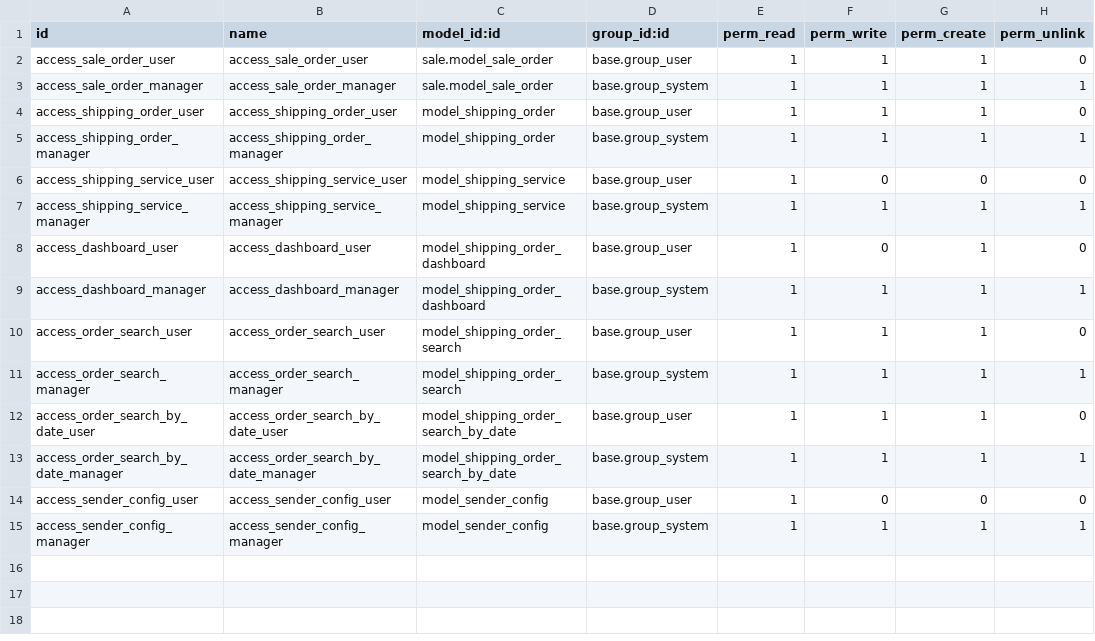
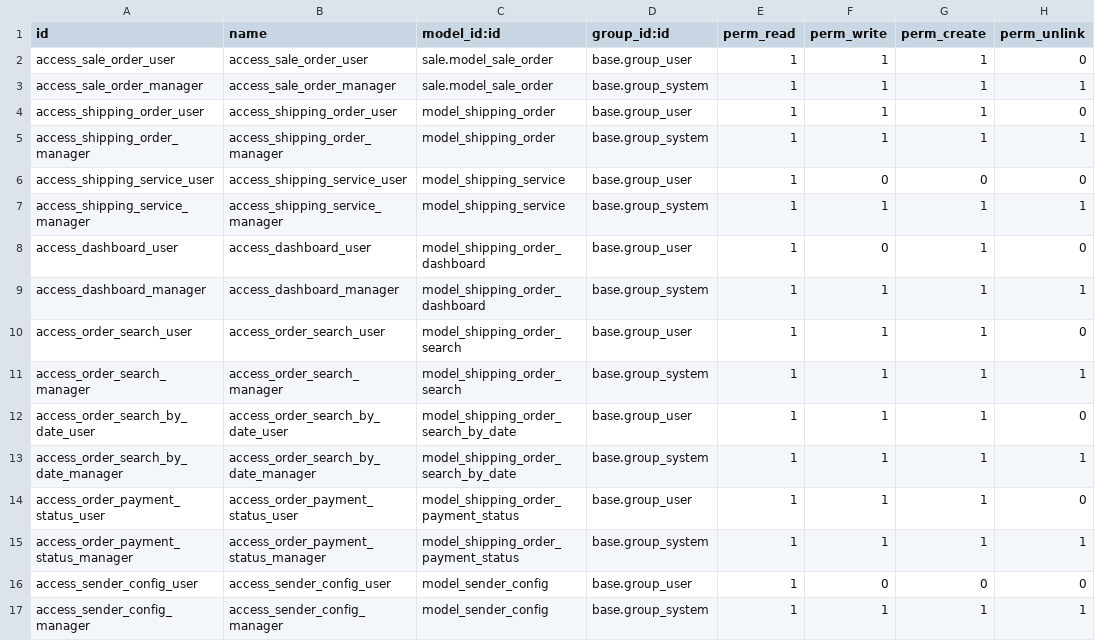
Before and after one commit to truongggdevvv203/hdi_odoo, a CSV file: hdi_express_sale/security/ir.model.access.csv, drawn as a sheet; the diff names each change by its address in the sheet, - before the commit and + after, or states it on an @@ line.

Commit message:
feat: add payment status reconciliation screens (unpaid, waiting, paid)
- Create ShippingOrderPaymentStatus transient model with payment_status filter
- Add support for date range filtering with payment status
- Create express_order_payment_status_views.xml with form and 3 actions
  - action_shipping_order_unpaid (chưa trả tiền)
  - action_shipping_order_waiting_payment (chờ trả tiền)
  - action_shipping_order_paid (đã trả tiền)
- Register new model in models/__init__.py
- Add ACLs for payment status model (user + manager)
- Update manifest.py to include new views file
- Update menu.xml with three reconciliation menu items under 'Đối soát, công nợ'
- Fix action references to use module prefix

```diff
--- a/hdi_express_sale/security/ir.model.access.csv
+++ b/hdi_express_sale/security/ir.model.access.csv
+row 14: access_order_payment_status_user | access_order_payment_status_user | model_shipping_order_payment_status | base.group_user | 1 | 1 | 1 | 0
+row 15: access_order_payment_status_manager | access_order_payment_status_manager | model_shipping_order_payment_status | base.group_system | 1 | 1 | 1 | 1
```
Also changed, not shown: 3 other files.
